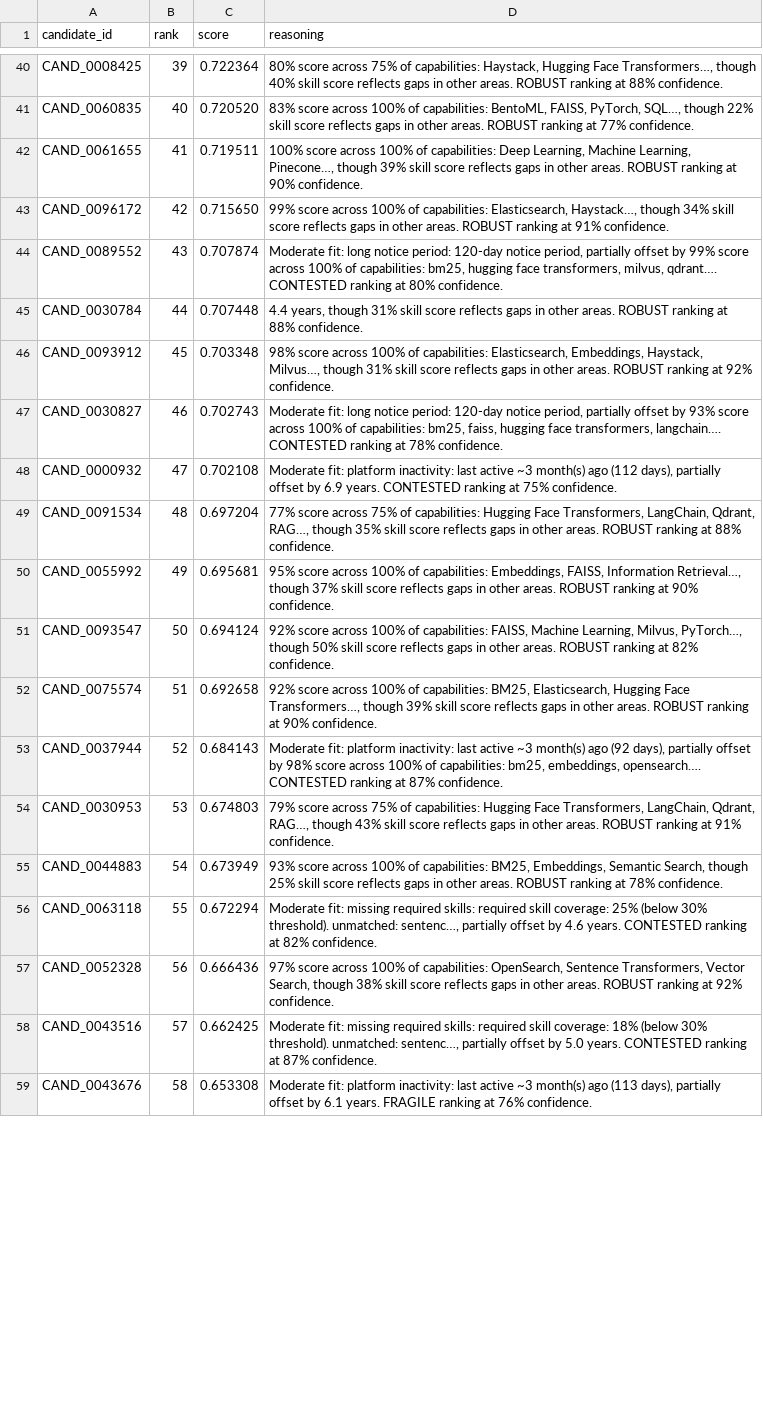
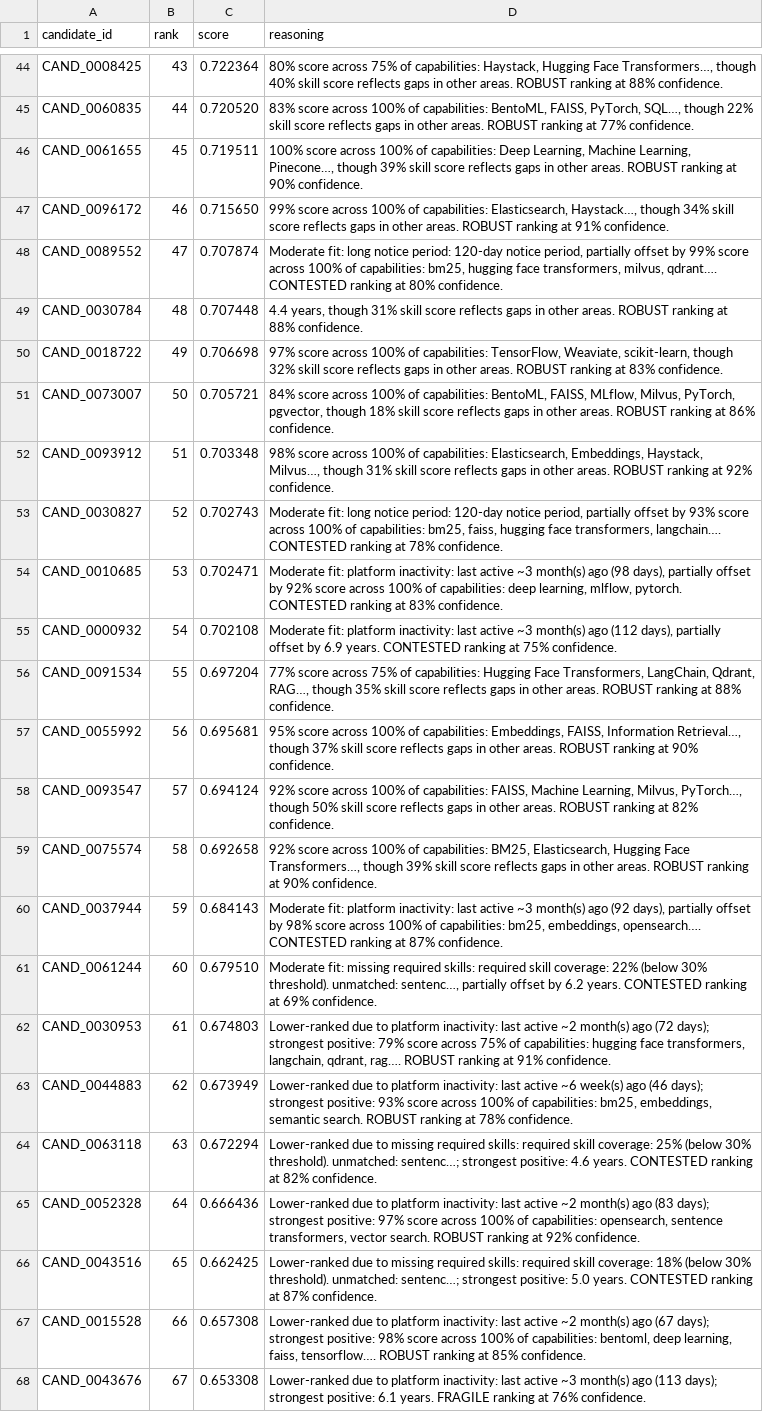
Before and after one commit to DakshRJain737/RAGNAROK, a CSV file: output/submission.csv, drawn as a sheet; only a part is shown, gaps mark what is left out; addresses are those after the commit; the diff covers the shown part only; the diff names each change by its address in the sheet, - before the commit and + after, or states it on an @@ line.

```diff
--- a/output/submission.csv
+++ b/output/submission.csv
-B44 (rank): 39
+B44 (rank): 43
-B45 (rank): 40
+B45 (rank): 44
-B46 (rank): 41
+B46 (rank): 45
-B47 (rank): 42
+B47 (rank): 46
-B48 (rank): 43
+B48 (rank): 47
-B49 (rank): 44
+B49 (rank): 48
+row 50: CAND_0018722 | 49 | 0.706698 | 97% score across 100% of capabilities: TensorFlow, Weaviate, scikit-learn, though 32% skill score reflects gaps in other areas. ROBUST ranking at 83% confidence.
+row 51: CAND_0073007 | 50 | 0.705721 | 84% score across 100% of capabilities: BentoML, FAISS, MLflow, Milvus, PyTorch, pgvector, though 18% skill score reflects gaps in other areas. ROBUST ranking at 86% confidence.
-B52 (rank): 45
+B52 (rank): 51
-B53 (rank): 46
+B53 (rank): 52
+row 54: CAND_0010685 | 53 | 0.702471 | Moderate fit: platform inactivity: last active ~3 month(s) ago (98 days), partially offset by 92% score across 100% of capabilities: deep learning, mlflow, pytorch. CONTESTED ranking at 83% confidence.
-B55 (rank): 47
+B55 (rank): 54
-B56 (rank): 48
+B56 (rank): 55
-B57 (rank): 49
+B57 (rank): 56
-B58 (rank): 50
+B58 (rank): 57
-B59 (rank): 51
+B59 (rank): 58
-B60 (rank): 52
+B60 (rank): 59
+row 61: CAND_0061244 | 60 | 0.679510 | Moderate fit: missing required skills: required skill coverage: 22% (below 30% threshold). unmatched: sentenc…, partially offset by 6.2 years. CONTESTED ranking at 69% confidence.
-B62 (rank): 53
+B62 (rank): 61
-D62 (reasoning): 79% score across 75% of capabilities: Hugging Face Transformers, LangChain, Qdrant, RAG…, though 43% skill score reflects gaps in other areas. ROBUST ranking…
+D62 (reasoning): Lower-ranked due to platform inactivity: last active ~2 month(s) ago (72 days); strongest positive: 79% score across 75% of capabilities: hugging face transformers, langchain, qdrant, rag…. ROBUST ranking…
-B63 (rank): 54
+B63 (rank): 62
-D63 (reasoning): 93% score across 100% of capabilities: BM25, Embeddings, Semantic Search, though 25% skill score reflects gaps in other areas. ROBUST ranking…
+D63 (reasoning): Lower-ranked due to platform inactivity: last active ~6 week(s) ago (46 days); strongest positive: 93% score across 100% of capabilities: bm25, embeddings, semantic search. ROBUST ranking…
-B64 (rank): 55
+B64 (rank): 63
-D64 (reasoning): Moderate fit: missing required skills: required skill coverage: 25% (below 30% threshold). unmatched: sentenc…, partially offset by 4.6 years.…
+D64 (reasoning): Lower-ranked due to missing required skills: required skill coverage: 25% (below 30% threshold). unmatched: sentenc…; strongest positive: 4.6 years.…
-B65 (rank): 56
+B65 (rank): 64
-D65 (reasoning): 97% score across 100% of capabilities: OpenSearch, Sentence Transformers, Vector Search, though 38% skill score reflects gaps in other areas. ROBUST ranking…
+D65 (reasoning): Lower-ranked due to platform inactivity: last active ~2 month(s) ago (83 days); strongest positive: 97% score across 100% of capabilities: opensearch, sentence transformers, vector search. ROBUST ranking…
-B66 (rank): 57
+B66 (rank): 65
-D66 (reasoning): Moderate fit: missing required skills: required skill coverage: 18% (below 30% threshold). unmatched: sentenc…, partially offset by 5.0 years.…
+D66 (reasoning): Lower-ranked due to missing required skills: required skill coverage: 18% (below 30% threshold). unmatched: sentenc…; strongest positive: 5.0 years.…
+row 67: CAND_0015528 | 66 | 0.657308 | Lower-ranked due to platform inactivity: last active ~2 month(s) ago (67 days); strongest positive: 98% score across 100% of capabilities: bentoml, deep learning, faiss, tensorflow…. ROBUST ranking at 85% confidence.
-B68 (rank): 58
+B68 (rank): 67
-D68 (reasoning): Moderate fit: platform inactivity: last active ~3 month(s) ago (113 days), partially offset by 6.1 years.…
+D68 (reasoning): Lower-ranked due to platform inactivity: last active ~3 month(s) ago (113 days); strongest positive: 6.1 years.…
```
Also changed, not shown: 6 added rows, 11 removed rows and 59 edited cells elsewhere in this file.
